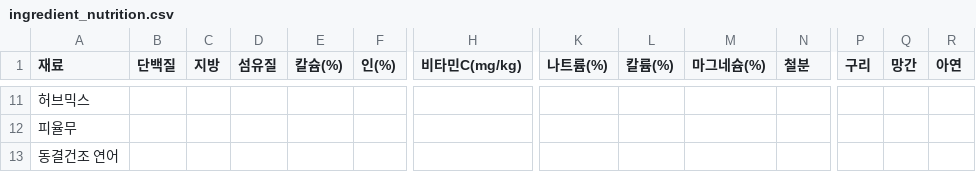
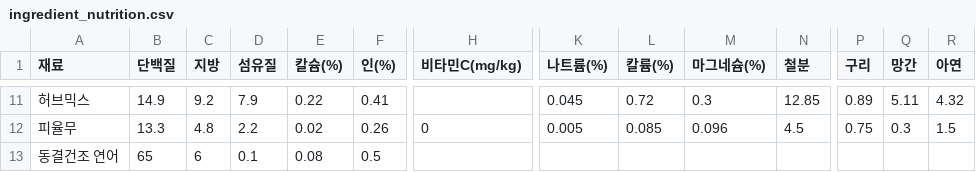
Before and after one commit to joan9807/ratMix, a CSV file: ingredient_nutrition.csv, drawn as a sheet; only a part is shown, gaps mark what is left out; the diff covers the shown part only; the diff names each change by its address in the sheet, - before the commit and + after, or states it on an @@ line.

```diff
--- a/ingredient_nutrition.csv
+++ b/ingredient_nutrition.csv
-B11 (단백질): (empty)
+B11 (단백질): 14.9
-C11 (지방): (empty)
+C11 (지방): 9.2
-D11 (섬유질): (empty)
+D11 (섬유질): 7.9
-E11 (칼슘(%)): (empty)
+E11 (칼슘(%)): 0.22
-F11 (인(%)): (empty)
+F11 (인(%)): 0.41
-K11 (나트륨(%)): (empty)
+K11 (나트륨(%)): 0.045
-L11 (칼륨(%)): (empty)
+L11 (칼륨(%)): 0.72
-M11 (마그네슘(%)): (empty)
+M11 (마그네슘(%)): 0.3
-N11 (철분): (empty)
+N11 (철분): 12.85
-P11 (구리): (empty)
+P11 (구리): 0.89
-Q11 (망간): (empty)
+Q11 (망간): 5.11
-R11 (아연): (empty)
+R11 (아연): 4.32
-B12 (단백질): (empty)
+B12 (단백질): 13.3
-C12 (지방): (empty)
+C12 (지방): 4.8
-D12 (섬유질): (empty)
+D12 (섬유질): 2.2
-E12 (칼슘(%)): (empty)
+E12 (칼슘(%)): 0.02
-F12 (인(%)): (empty)
+F12 (인(%)): 0.26
-H12 (비타민C(mg/kg)): (empty)
+H12 (비타민C(mg/kg)): 0
-K12 (나트륨(%)): (empty)
+K12 (나트륨(%)): 0.005
-L12 (칼륨(%)): (empty)
+L12 (칼륨(%)): 0.085
-M12 (마그네슘(%)): (empty)
+M12 (마그네슘(%)): 0.096
-N12 (철분): (empty)
+N12 (철분): 4.5
-P12 (구리): (empty)
+P12 (구리): 0.75
-Q12 (망간): (empty)
+Q12 (망간): 0.3
-R12 (아연): (empty)
+R12 (아연): 1.5
-B13 (단백질): (empty)
+B13 (단백질): 65
-C13 (지방): (empty)
+C13 (지방): 6
-D13 (섬유질): (empty)
+D13 (섬유질): 0.1
-E13 (칼슘(%)): (empty)
+E13 (칼슘(%)): 0.08
-F13 (인(%)): (empty)
+F13 (인(%)): 0.5
```
Also changed, not shown: 103 edited cells elsewhere in this file.
